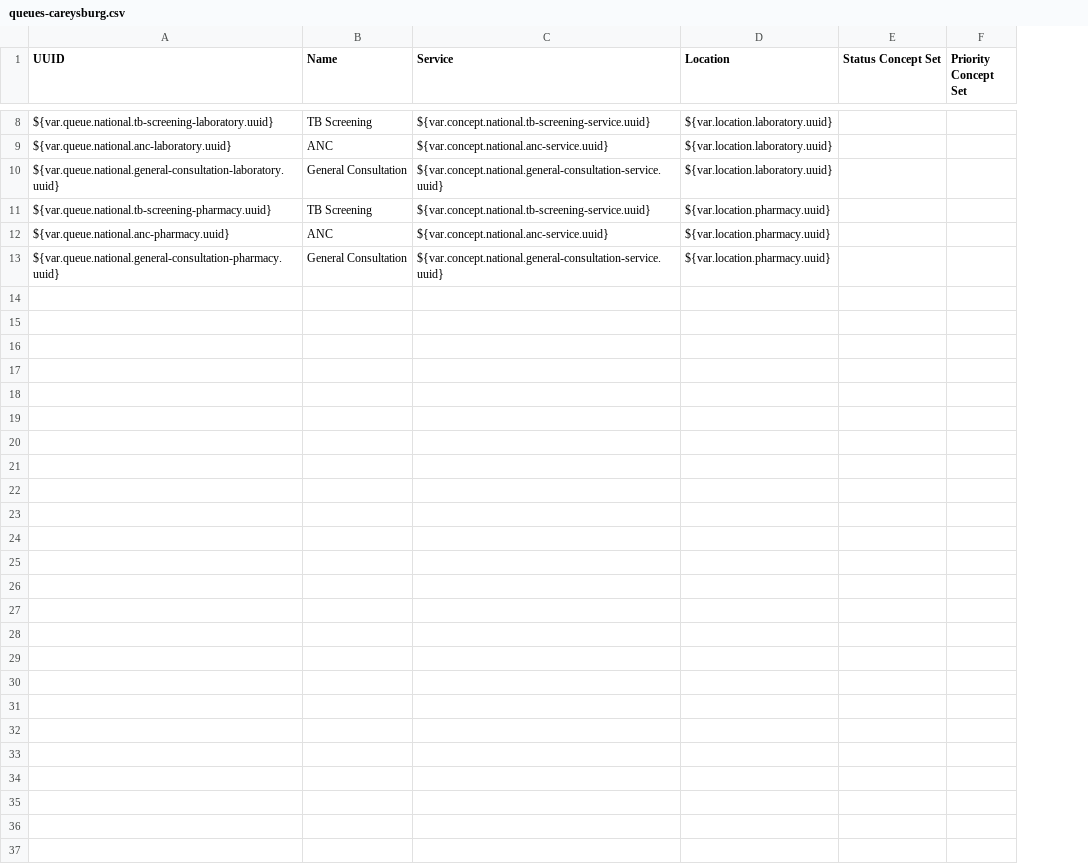
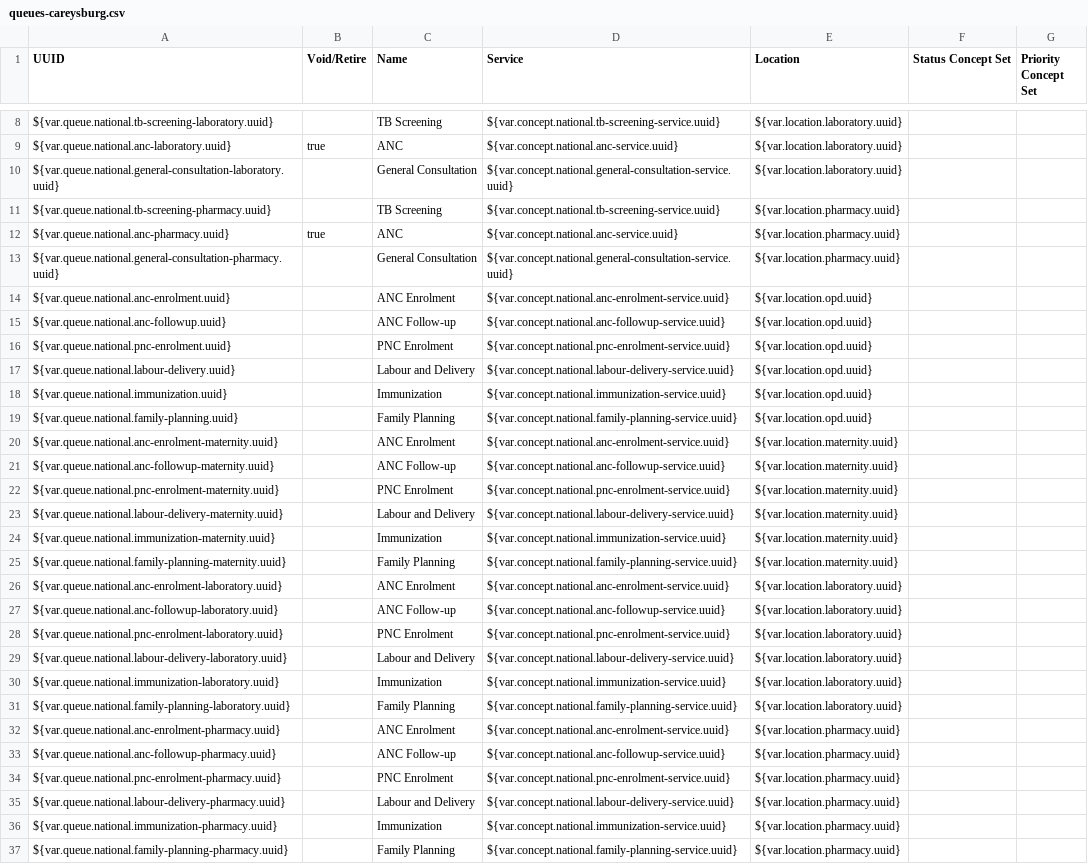
Before and after one commit to IntelliSOFT-Consulting/liberia-emr, a CSV file: content-packages/content-site-careysburg/configuration/backend_configuration/queues/queues-careysburg.csv, drawn as a sheet; only a part is shown, gaps mark what is left out; the diff names each change by its address in the sheet, - before the commit and + after, or states it on an @@ line.

Commit message:
feat: update ANC service structure to include enrolment and follow-up services

```diff
--- a/content-packages/content-site-careysburg/configuration/backend_configuration/queues/queues-careysburg.csv
+++ b/content-packages/content-site-careysburg/configuration/backend_configuration/queues/queues-careysburg.csv
+column B (Void/Retire), rows 9-12: true |  |  | true
+row 14: ${var.queue.national.anc-enrolment.uuid} |  | ANC Enrolment | ${var.concept.national.anc-enrolment-service.uuid} | ${var.location.opd.uuid}
+row 15: ${var.queue.national.anc-followup.uuid} |  | ANC Follow-up | ${var.concept.national.anc-followup-service.uuid} | ${var.location.opd.uuid}
+row 16: ${var.queue.national.pnc-enrolment.uuid} |  | PNC Enrolment | ${var.concept.national.pnc-enrolment-service.uuid} | ${var.location.opd.uuid}
+row 17: ${var.queue.national.labour-delivery.uuid} |  | Labour and Delivery | ${var.concept.national.labour-delivery-service.uuid} | ${var.location.opd.uuid}
+row 18: ${var.queue.national.immunization.uuid} |  | Immunization | ${var.concept.national.immunization-service.uuid} | ${var.location.opd.uuid}
+row 19: ${var.queue.national.family-planning.uuid} |  | Family Planning | ${var.concept.national.family-planning-service.uuid} | ${var.location.opd.uuid}
+row 20: ${var.queue.national.anc-enrolment-maternity.uuid} |  | ANC Enrolment | ${var.concept.national.anc-enrolment-service.uuid} | ${var.location.maternity.uuid}
+row 21: ${var.queue.national.anc-followup-maternity.uuid} |  | ANC Follow-up | ${var.concept.national.anc-followup-service.uuid} | ${var.location.maternity.uuid}
+row 22: ${var.queue.national.pnc-enrolment-maternity.uuid} |  | PNC Enrolment | ${var.concept.national.pnc-enrolment-service.uuid} | ${var.location.maternity.uuid}
+row 23: ${var.queue.national.labour-delivery-maternity.uuid} |  | Labour and Delivery | ${var.concept.national.labour-delivery-service.uuid} | ${var.location.maternity.uuid}
+row 24: ${var.queue.national.immunization-maternity.uuid} |  | Immunization | ${var.concept.national.immunization-service.uuid} | ${var.location.maternity.uuid}
+row 25: ${var.queue.national.family-planning-maternity.uuid} |  | Family Planning | ${var.concept.national.family-planning-service.uuid} | ${var.location.maternity.uuid}
+row 26: ${var.queue.national.anc-enrolment-laboratory.uuid} |  | ANC Enrolment | ${var.concept.national.anc-enrolment-service.uuid} | ${var.location.laboratory.uuid}
+row 27: ${var.queue.national.anc-followup-laboratory.uuid} |  | ANC Follow-up | ${var.concept.national.anc-followup-service.uuid} | ${var.location.laboratory.uuid}
+row 28: ${var.queue.national.pnc-enrolment-laboratory.uuid} |  | PNC Enrolment | ${var.concept.national.pnc-enrolment-service.uuid} | ${var.location.laboratory.uuid}
+row 29: ${var.queue.national.labour-delivery-laboratory.uuid} |  | Labour and Delivery | ${var.concept.national.labour-delivery-service.uuid} | ${var.location.laboratory.uuid}
+row 30: ${var.queue.national.immunization-laboratory.uuid} |  | Immunization | ${var.concept.national.immunization-service.uuid} | ${var.location.laboratory.uuid}
+row 31: ${var.queue.national.family-planning-laboratory.uuid} |  | Family Planning | ${var.concept.national.family-planning-service.uuid} | ${var.location.laboratory.uuid}
+row 32: ${var.queue.national.anc-enrolment-pharmacy.uuid} |  | ANC Enrolment | ${var.concept.national.anc-enrolment-service.uuid} | ${var.location.pharmacy.uuid}
+row 33: ${var.queue.national.anc-followup-pharmacy.uuid} |  | ANC Follow-up | ${var.concept.national.anc-followup-service.uuid} | ${var.location.pharmacy.uuid}
+row 34: ${var.queue.national.pnc-enrolment-pharmacy.uuid} |  | PNC Enrolment | ${var.concept.national.pnc-enrolment-service.uuid} | ${var.location.pharmacy.uuid}
+row 35: ${var.queue.national.labour-delivery-pharmacy.uuid} |  | Labour and Delivery | ${var.concept.national.labour-delivery-service.uuid} | ${var.location.pharmacy.uuid}
+row 36: ${var.queue.national.immunization-pharmacy.uuid} |  | Immunization | ${var.concept.national.immunization-service.uuid} | ${var.location.pharmacy.uuid}
+row 37: ${var.queue.national.family-planning-pharmacy.uuid} |  | Family Planning | ${var.concept.national.family-planning-service.uuid} | ${var.location.pharmacy.uuid}
```
Also changed, not shown: content-packages/content-liberia-national/configuration/backend_configuration/concepts/concepts-national.csv, content-packages/content-liberia-national/configuration/backend_configuration/concepts/queue_service_concept_set-national.csv, 3 other files.
